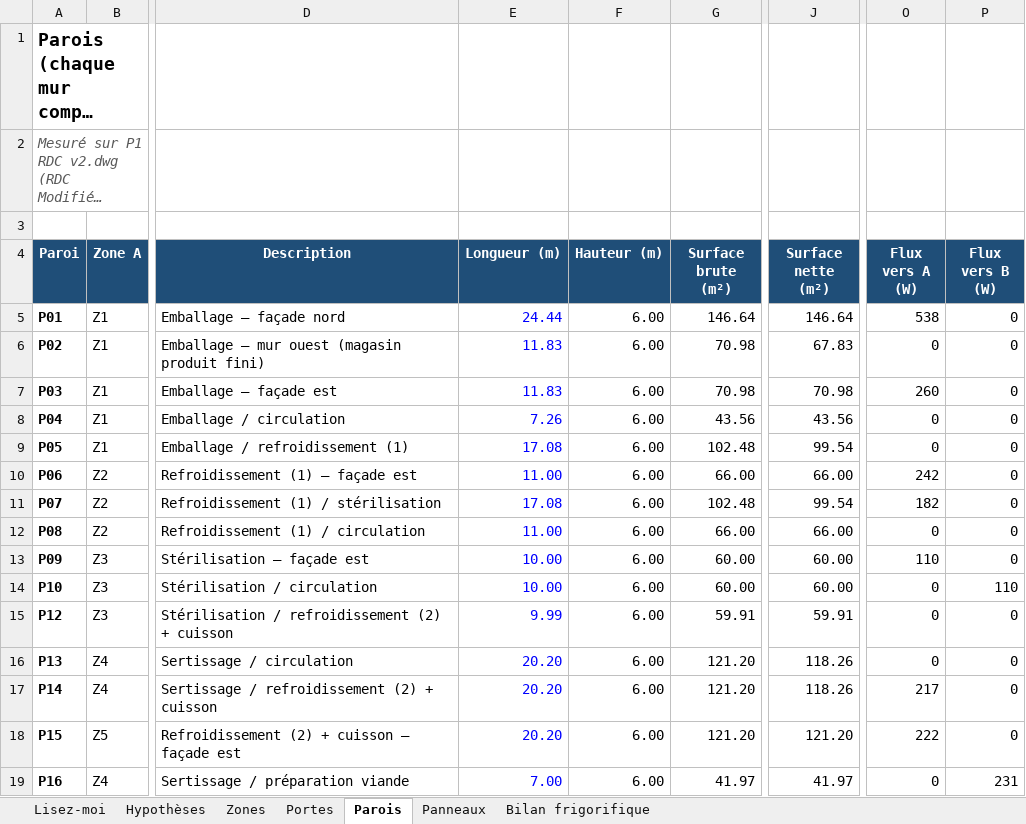
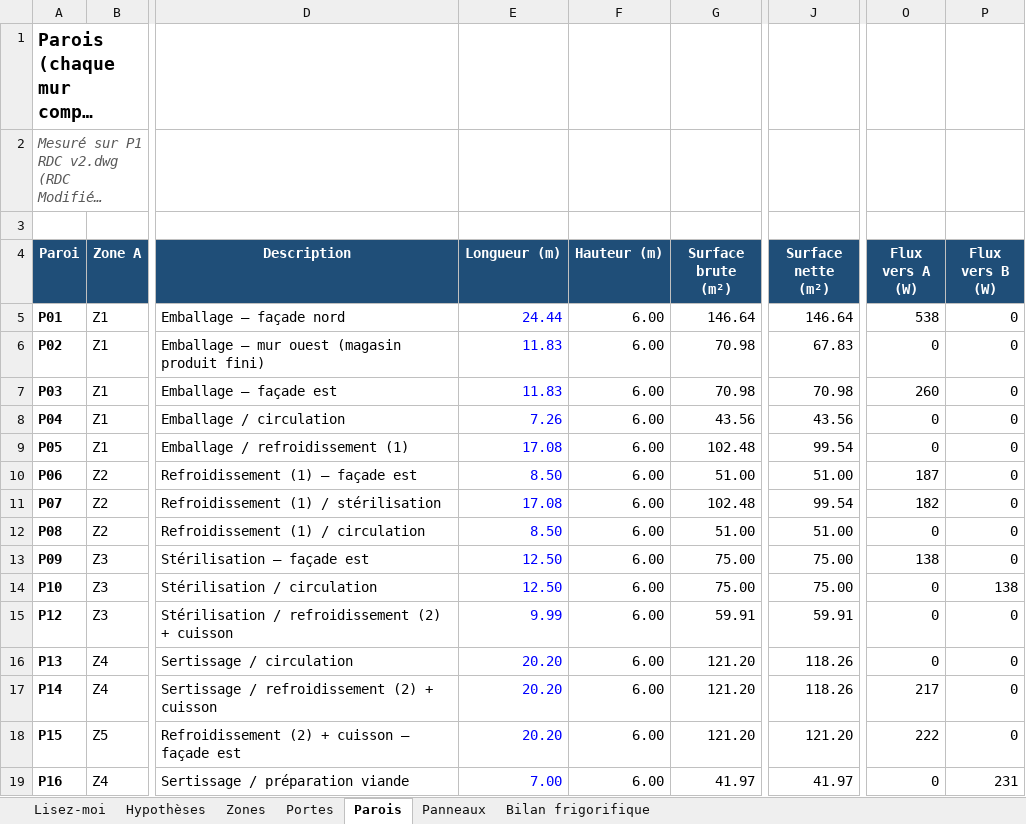
Before and after one commit to Elmouage17/petfactory-morocco, an Excel workbook: DWG_Plan_Modificatif/DWG Plan Modificatif/Unite Humide - dimensions panneaux froid.xlsx, sheet Parois, drawn as a sheet; only a part is shown, gaps mark what is left out; long unchanged cells end in …; values as stored, in another font and other column widths than the file's, no borders; the diff names each change by its address in the sheet, - before the commit and + after, or states it on an @@ line.

```diff
--- a/DWG_Plan_Modificatif/DWG Plan Modificatif/Unite Humide - dimensions panneaux froid.xlsx (sheet Parois)
+++ b/DWG_Plan_Modificatif/DWG Plan Modificatif/Unite Humide - dimensions panneaux froid.xlsx (sheet Parois)
-E10 (Longueur (m)): 11.00
+E10 (Longueur (m)): 8.50
-G10 (Surface brute (m²)): 66.00
+G10 (Surface brute (m²)): 51.00
-J10 (Surface nette (m²)): 66.00
+J10 (Surface nette (m²)): 51.00
-O10 (Flux vers A (W)): 242
+O10 (Flux vers A (W)): 187
-E12 (Longueur (m)): 11.00
+E12 (Longueur (m)): 8.50
-G12 (Surface brute (m²)): 66.00
+G12 (Surface brute (m²)): 51.00
-J12 (Surface nette (m²)): 66.00
+J12 (Surface nette (m²)): 51.00
-E13:E14 (Longueur (m)): 10.00
+E13:E14 (Longueur (m)): 12.50
-G13:G14 (Surface brute (m²)): 60.00
+G13:G14 (Surface brute (m²)): 75.00
-J13:J14 (Surface nette (m²)): 60.00
+J13:J14 (Surface nette (m²)): 75.00
-O13 (Flux vers A (W)): 110
+O13 (Flux vers A (W)): 138
-P14 (Flux vers B (W)): 110
+P14 (Flux vers B (W)): 138
```
Also changed, not shown: sheet Zones, sheet Bilan frigorifique, 3 other files.
